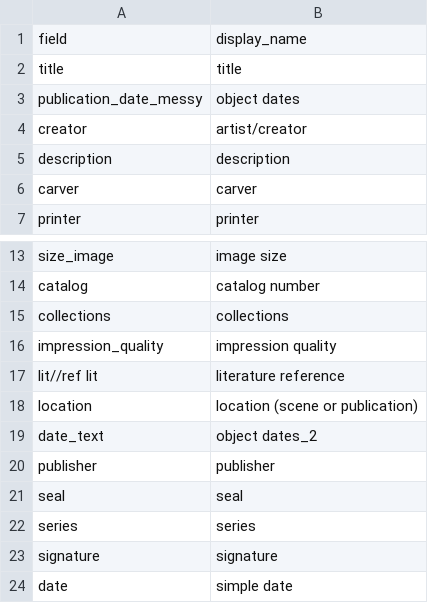
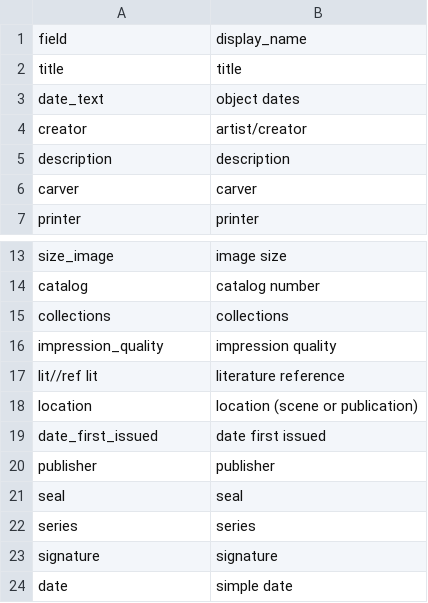
Before and after one commit to cedwardwhite/ihl_sa_draft_1, a CSV file: _data/config-table.csv, drawn as a sheet; only a part is shown, gaps mark what is left out.

```diff
--- a/_data/config-table.csv
+++ b/_data/config-table.csv
@@ -2,3 +2,3 @@ field,display_name
 title,title
-publication_date_messy,object dates
+date_text,object dates
 creator,artist/creator
@@ -18,3 +18,3 @@ lit//ref lit,literature reference
 location,location (scene or publication)
-date_text,object dates_2
+date_first_issued,date first issued
 publisher,publisher
```
Also changed, not shown: 1 other file.
